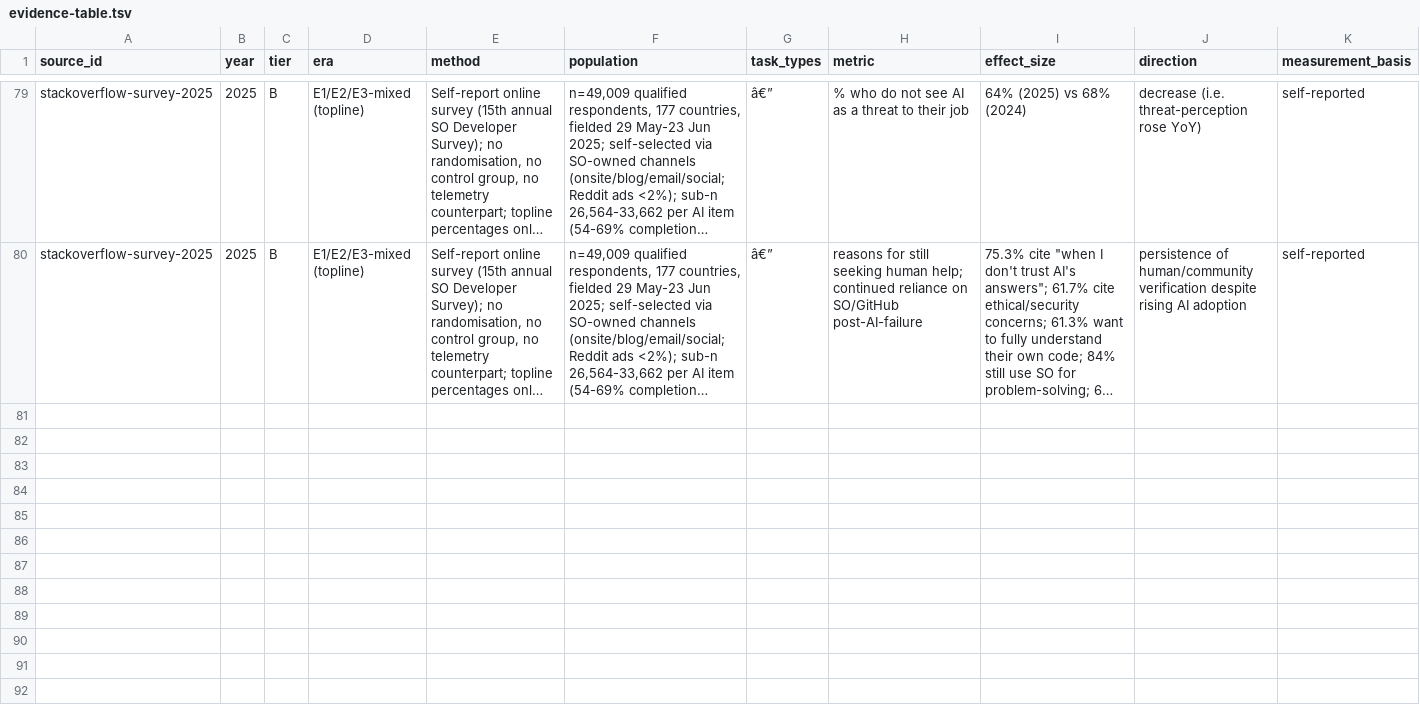
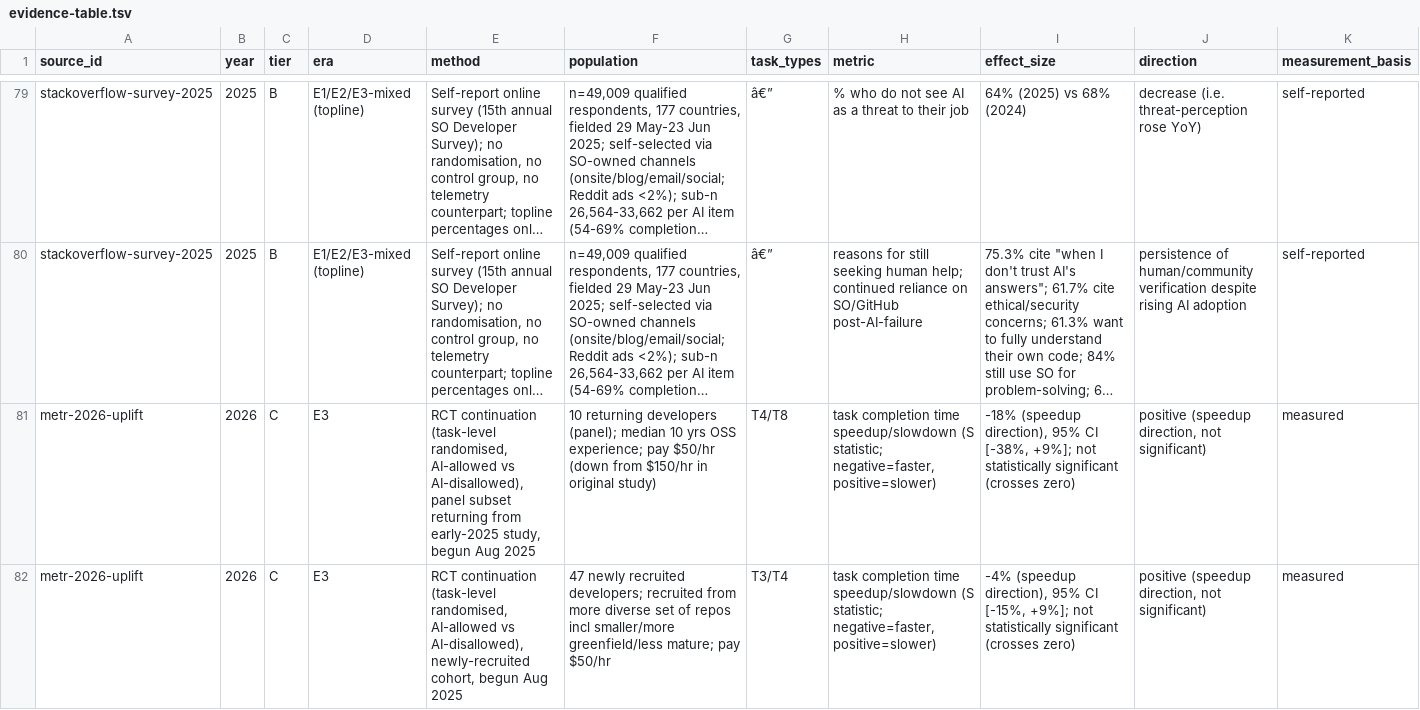
Before and after one commit to grappeq/ai-value-in-swe, a TSV file: evidence/evidence-table.tsv, drawn as a sheet; only a part is shown, gaps mark what is left out; long unchanged cells end in …; rows hold the shown columns only; the diff covers the shown part only; the diff names each change by its address in the sheet, - before the commit and + after, or states it on an @@ line.

```diff
--- a/evidence/evidence-table.tsv
+++ b/evidence/evidence-table.tsv
+row 81: metr-2026-uplift | 2026 | C | E3 | RCT continuation (task-level randomised, AI-allowed vs AI-disallowed), panel subset returning from early-2025 study, begun Aug 2025 | 10 returning developers (panel); median 10 yrs OSS experience; pay $50/hr (down from $150/hr in original study) | T4/T8 | task completion time speedup/slowdown (S statistic; negative=faster, positive=slower) | -18% (speedup direction), 95% CI [-38%, +9%]; not statistically significant (crosses zero) | positive (speedup direction, not significant) | measured
+row 82: metr-2026-uplift | 2026 | C | E3 | RCT continuation (task-level randomised, AI-allowed vs AI-disallowed), newly-recruited cohort, begun Aug 2025 | 47 newly recruited developers; recruited from more diverse set of repos incl smaller/more greenfield/less mature; pay $50/hr | T3/T4 | task completion time speedup/slowdown (S statistic; negative=faster, positive=slower) | -4% (speedup direction), 95% CI [-15%, +9%]; not statistically significant (crosses zero) | positive (speedup direction, not significant) | measured
```
Also changed, not shown: 1 added row elsewhere in this file.
